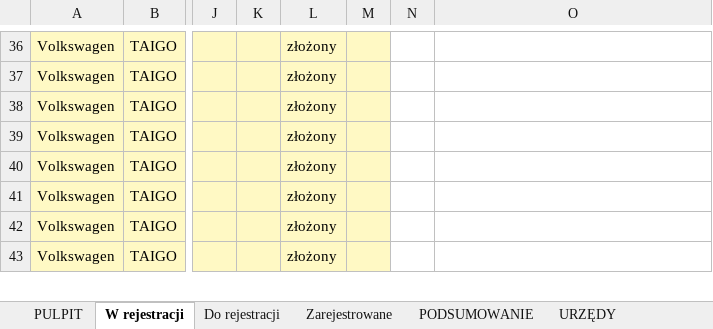
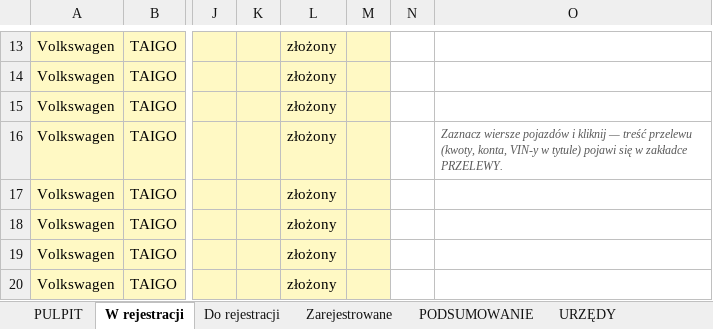
Before and after one commit to figaszewskioskar-ux/plik-rejestracji, an Excel workbook: Raport_rejestracji_99rent-GLOWNYYY.xlsm, sheet W rejestracji, drawn as a sheet; only a part is shown, gaps mark what is left out; values as stored, in another font and other column widths than the file's, no borders; charts and pictures and conditional formats not drawn; addresses are those after the commit; the diff covers the shown part only; the diff names each change by its address in the sheet, - before the commit and + after, or states it on an @@ line.

```diff
--- a/Raport_rejestracji_99rent-GLOWNYYY.xlsm (sheet W rejestracji)
+++ b/Raport_rejestracji_99rent-GLOWNYYY.xlsm (sheet W rejestracji)
-O16: (empty)
+O16: Zaznacz wiersze pojazdów i kliknij — treść przelewu (kwoty, konta, VIN-y w tytule) pojawi się w zakładce PRZELEWY.
```
Also changed, not shown: 23 removed rows and 1 edited cell elsewhere in this sheet, sheet PODSUMOWANIE, formulas that keep their value.
